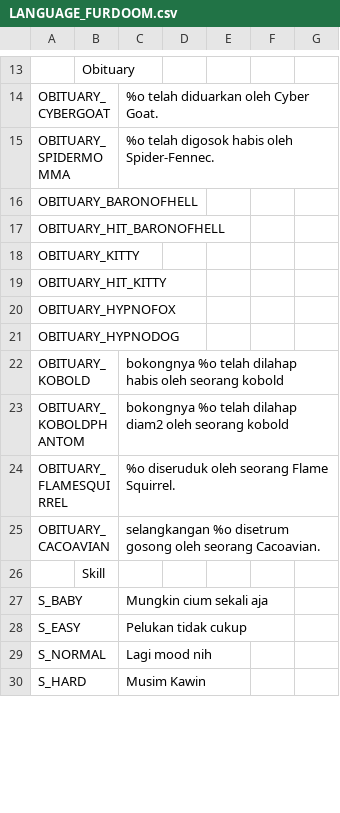
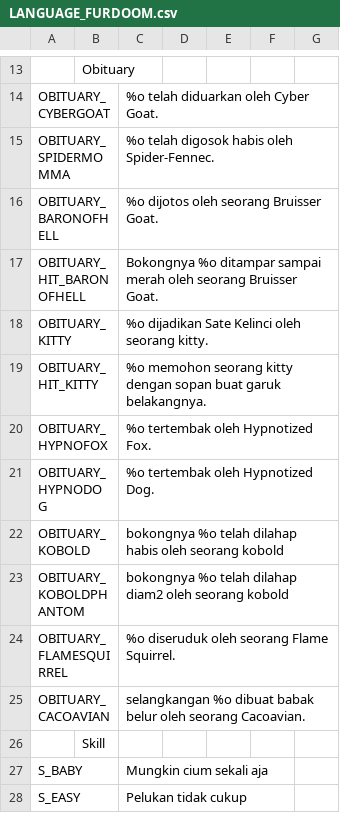
Before and after one commit to Perkedel/BringYourOwnUSB-SFW, a CSV file: Mods/GZDoom/ZD-Languages-SFW/LANGUAGE_FURDOOM.csv, drawn as a sheet; only a part is shown, gaps mark what is left out; the shorter side is filled out with more unchanged rows; the diff covers the shown part only.

```diff
--- a/Mods/GZDoom/ZD-Languages-SFW/LANGUAGE_FURDOOM.csv
+++ b/Mods/GZDoom/ZD-Languages-SFW/LANGUAGE_FURDOOM.csv
@@ -15,8 +15,8 @@ OBITUARY_CYBERGOAT,,%o telah diduarkan oleh Cyber Goat.,,,,
 OBITUARY_SPIDERMOMMA,,%o telah digosok habis oleh Spider-Fennec.,,,,
-OBITUARY_BARONOFHELL,,,,,,
-OBITUARY_HIT_BARONOFHELL,,,,,,
-OBITUARY_KITTY,,,,,,
-OBITUARY_HIT_KITTY,,,,,,
-OBITUARY_HYPNOFOX,,,,,,
-OBITUARY_HYPNODOG,,,,,,
+OBITUARY_BARONOFHELL,,%o dijotos oleh seorang Bruisser Goat.,,,,
+OBITUARY_HIT_BARONOFHELL,,Bokongnya %o ditampar sampai merah oleh seorang Bruisser Goat.,,,,
+OBITUARY_KITTY,,%o dijadikan Sate Kelinci oleh seorang kitty.,,,,
+OBITUARY_HIT_KITTY,,%o memohon seorang kitty dengan sopan buat garuk belakangnya.,,,,
+OBITUARY_HYPNOFOX,,%o tertembak oleh Hypnotized Fox.,,,,
+OBITUARY_HYPNODOG,,%o tertembak oleh Hypnotized Dog.,,,,
 OBITUARY_KOBOLD,,bokongnya %o telah dilahap habis oleh seorang kobold,,,,
@@ -24,3 +24,3 @@ OBITUARY_KOBOLDPHANTOM,,bokongnya %o telah dilahap diam2 oleh seorang kobold,,,,
 OBITUARY_FLAMESQUIRREL,,%o diseruduk oleh seorang Flame Squirrel.,,,,
-OBITUARY_CACOAVIAN,,selangkangan %o disetrum gosong oleh seorang Cacoavian.,,,,
+OBITUARY_CACOAVIAN,,selangkangan %o dibuat babak belur oleh seorang Cacoavian.,,,,
 ,Skill,,,,,
```
Also changed, not shown: 37 added rows and 2 edited cells elsewhere in this file.
